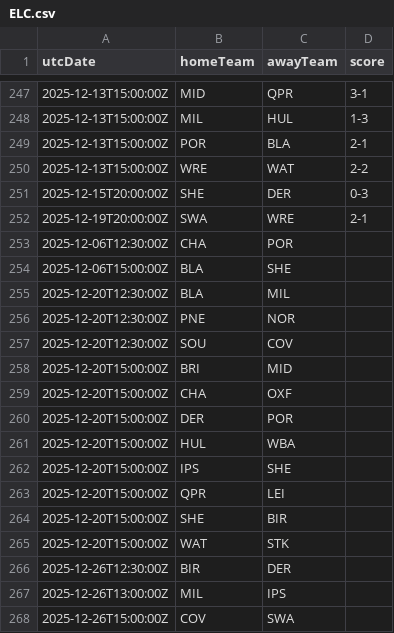
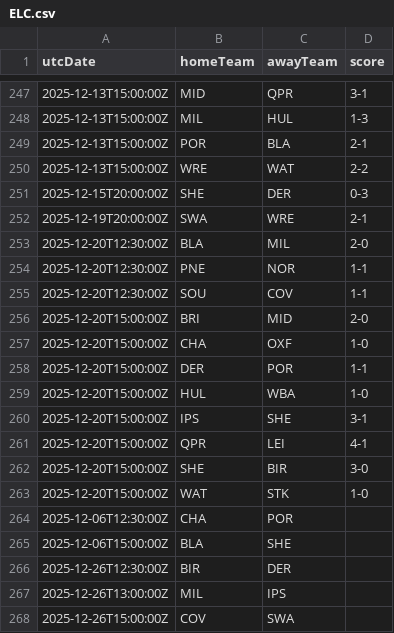
Before and after one commit to cbdq-io/datasets, a CSV file: org/football-data/data/ELC.csv, drawn as a sheet; only a part is shown, gaps mark what is left out.

```diff
--- a/org/football-data/data/ELC.csv
+++ b/org/football-data/data/ELC.csv
@@ -252,15 +252,15 @@ utcDate,homeTeam,awayTeam,score
 2025-12-19T20:00:00Z,SWA,WRE,2-1
+2025-12-20T12:30:00Z,BLA,MIL,2-0
+2025-12-20T12:30:00Z,PNE,NOR,1-1
+2025-12-20T12:30:00Z,SOU,COV,1-1
+2025-12-20T15:00:00Z,BRI,MID,2-0
+2025-12-20T15:00:00Z,CHA,OXF,1-0
+2025-12-20T15:00:00Z,DER,POR,1-1
+2025-12-20T15:00:00Z,HUL,WBA,1-0
+2025-12-20T15:00:00Z,IPS,SHE,3-1
+2025-12-20T15:00:00Z,QPR,LEI,4-1
+2025-12-20T15:00:00Z,SHE,BIR,3-0
+2025-12-20T15:00:00Z,WAT,STK,1-0
 2025-12-06T12:30:00Z,CHA,POR,
 2025-12-06T15:00:00Z,BLA,SHE,
-2025-12-20T12:30:00Z,BLA,MIL,
-2025-12-20T12:30:00Z,PNE,NOR,
-2025-12-20T12:30:00Z,SOU,COV,
-2025-12-20T15:00:00Z,BRI,MID,
-2025-12-20T15:00:00Z,CHA,OXF,
-2025-12-20T15:00:00Z,DER,POR,
-2025-12-20T15:00:00Z,HUL,WBA,
-2025-12-20T15:00:00Z,IPS,SHE,
-2025-12-20T15:00:00Z,QPR,LEI,
-2025-12-20T15:00:00Z,SHE,BIR,
-2025-12-20T15:00:00Z,WAT,STK,
 2025-12-26T12:30:00Z,BIR,DER,
```
Also changed, not shown: org/football-data/data/BL1.csv, org/football-data/data/DED.csv, 3 other files.
